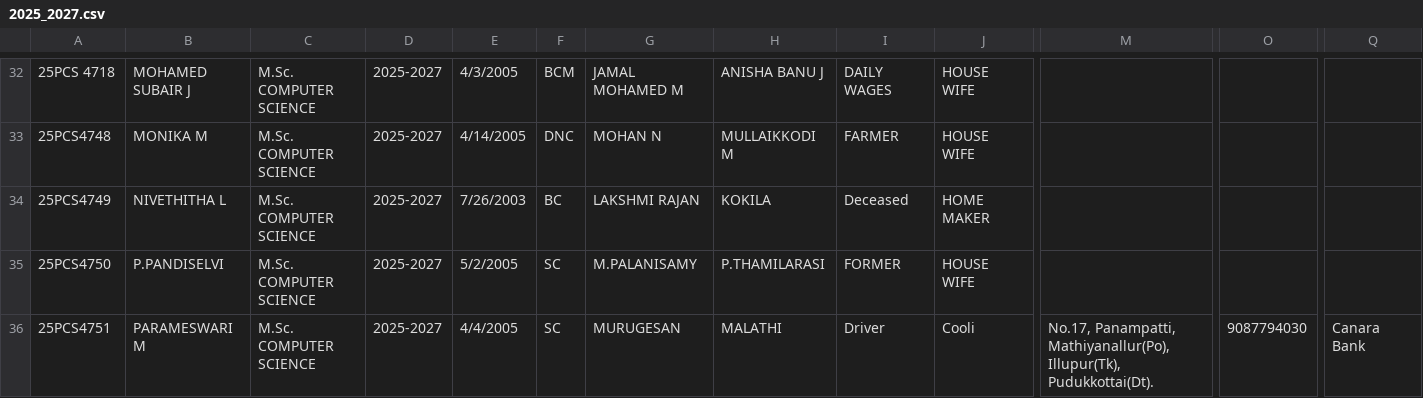
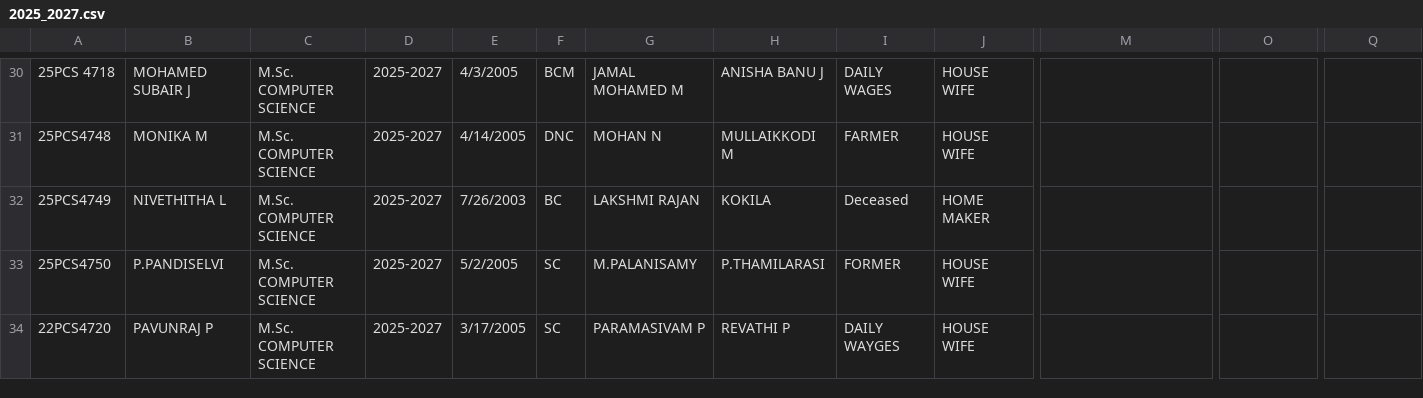
Before and after one commit to Soundar47/StudentApp, a CSV file: data/pg/2025_2027.csv, drawn as a sheet; only a part is shown, gaps mark what is left out; the shorter side is filled out with more unchanged rows; rows hold the shown columns only; the diff covers the shown part only; the diff names each change by its address in the sheet, - before the commit and + after, or states it on an @@ line.

```diff
--- a/data/pg/2025_2027.csv
+++ b/data/pg/2025_2027.csv
-row 36: 25PCS4751 | PARAMESWARI M | M.Sc. COMPUTER SCIENCE | 2025-2027 | 4/4/2005 | SC | MURUGESAN | MALATHI | Driver | Cooli | No.17, Panampatti, Mathiyanallur(Po), Illupur(Tk), Pudukkottai(Dt). | 9087794030 | Canara Bank
```
Also changed, not shown: 3 removed rows elsewhere in this file, 1 other file.
